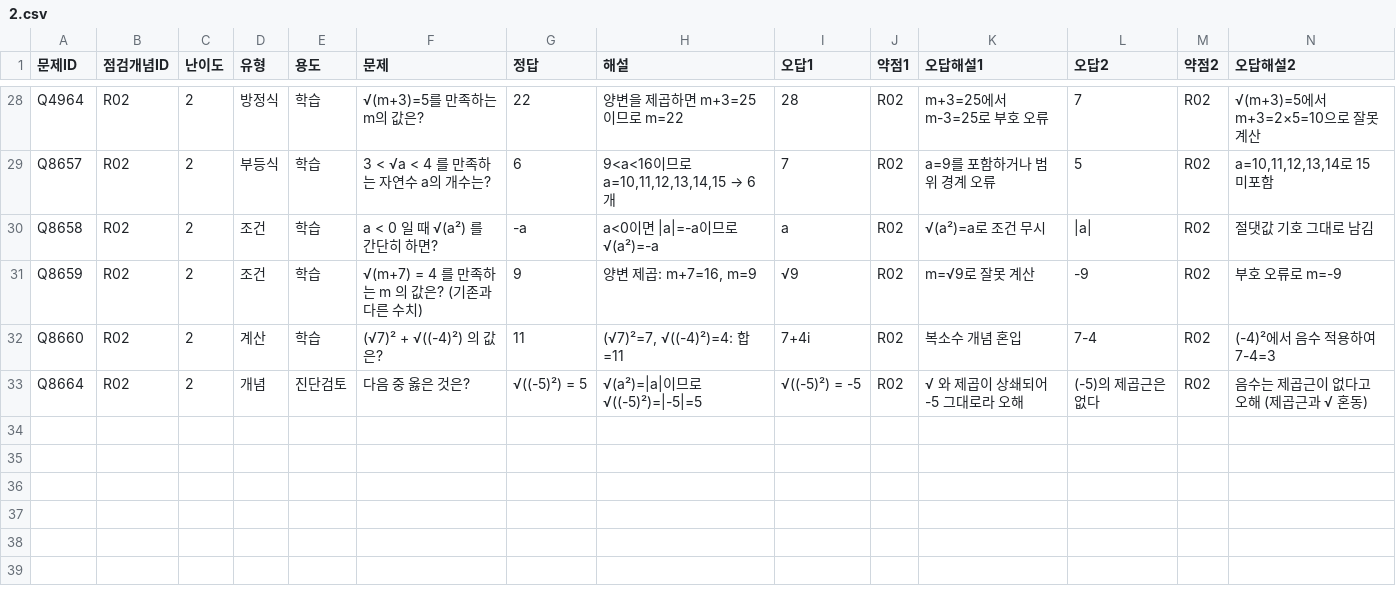
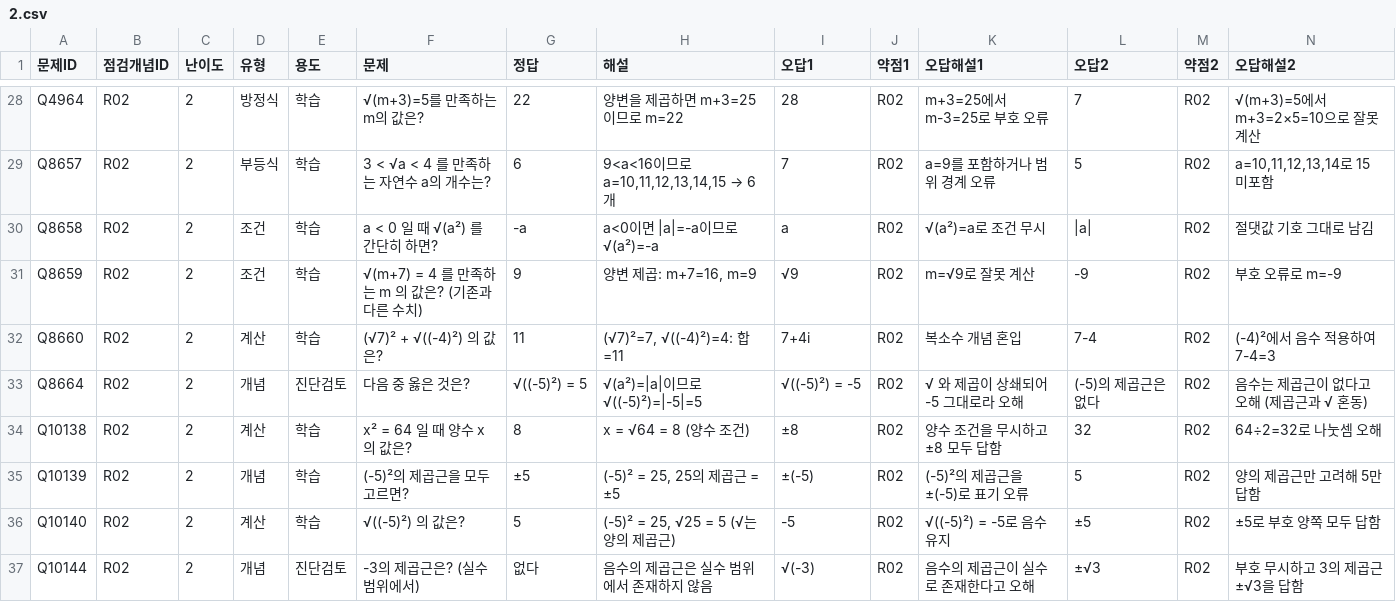
Before and after one commit to wataryu00-boop/math-diagnostic, a CSV file: problems/R02/2.csv, drawn as a sheet; only a part is shown, gaps mark what is left out; rows hold the shown columns only; the diff names each change by its address in the sheet, - before the commit and + after, or states it on an @@ line.

```diff
--- a/problems/R02/2.csv
+++ b/problems/R02/2.csv
+row 34: Q10138 | R02 | 2 | 계산 | 학습 | x² = 64 일 때 양수 x의 값은? | 8 | x = √64 = 8 (양수 조건) | ±8 | R02 | 양수 조건을 무시하고 ±8 모두 답함 | 32 | R02 | 64÷2=32로 나눗셈 오해
+row 35: Q10139 | R02 | 2 | 개념 | 학습 | (-5)²의 제곱근을 모두 고르면? | ±5 | (-5)² = 25, 25의 제곱근 = ±5 | ±(-5) | R02 | (-5)²의 제곱근을 ±(-5)로 표기 오류 | 5 | R02 | 양의 제곱근만 고려해 5만 답함
+row 36: Q10140 | R02 | 2 | 계산 | 학습 | √((-5)²) 의 값은? | 5 | (-5)² = 25, √25 = 5 (√는 양의 제곱근) | -5 | R02 | √((-5)²) = -5로 음수 유지 | ±5 | R02 | ±5로 부호 양쪽 모두 답함
+row 37: Q10144 | R02 | 2 | 개념 | 진단검토 | -3의 제곱근은? (실수 범위에서) | 없다 | 음수의 제곱근은 실수 범위에서 존재하지 않음 | √(-3) | R02 | 음수의 제곱근이 실수로 존재한다고 오해 | ±√3 | R02 | 부호 무시하고 3의 제곱근 ±√3을 답함
```
Also changed, not shown: problems/P08/2.csv, problems/R01/2.csv, 16 other files.
